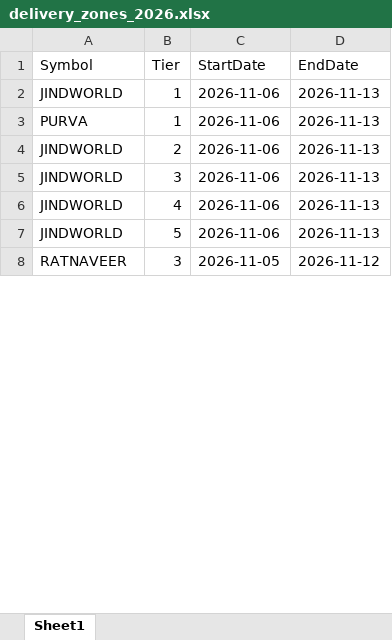
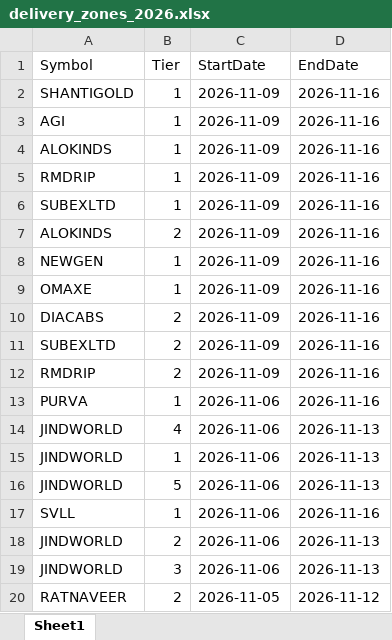
Before and after one commit to drimtiyazkhan/project-shadow, an Excel workbook: data/delivery_zones_2026.xlsx, sheet Sheet1, drawn as a sheet; only a part is shown; the shorter side is filled out with more unchanged rows; values as stored, in another font and other column widths than the file's, no borders; addresses are those after the commit; the diff covers the shown part only; the diff names each change by its address in the sheet, - before the commit and + after, or states it on an @@ line.

```diff
--- a/data/delivery_zones_2026.xlsx (sheet Sheet1)
+++ b/data/delivery_zones_2026.xlsx (sheet Sheet1)
+row 2: SHANTIGOLD | 1 | 2026-11-09 | 2026-11-16
+row 3: AGI | 1 | 2026-11-09 | 2026-11-16
+row 4: ALOKINDS | 1 | 2026-11-09 | 2026-11-16
+row 5: RMDRIP | 1 | 2026-11-09 | 2026-11-16
+row 6: SUBEXLTD | 1 | 2026-11-09 | 2026-11-16
+row 7: ALOKINDS | 2 | 2026-11-09 | 2026-11-16
+row 8: NEWGEN | 1 | 2026-11-09 | 2026-11-16
+row 9: OMAXE | 1 | 2026-11-09 | 2026-11-16
+row 10: DIACABS | 2 | 2026-11-09 | 2026-11-16
+row 11: SUBEXLTD | 2 | 2026-11-09 | 2026-11-16
+row 12: RMDRIP | 2 | 2026-11-09 | 2026-11-16
+row 13: PURVA | 1 | 2026-11-06 | 2026-11-16
@@ row 6 moved to row 14: JINDWORLD @@
@@ row 7 moved to row 16: JINDWORLD @@
-A17 (Symbol): PURVA
+A17 (Symbol): SVLL
-D17 (EndDate): 2026-11-13
+D17 (EndDate): 2026-11-16
```
Also changed, not shown: 16 added rows, 15 removed rows, 835 moved rows and 18 edited cells elsewhere in this sheet, 1 other file.
